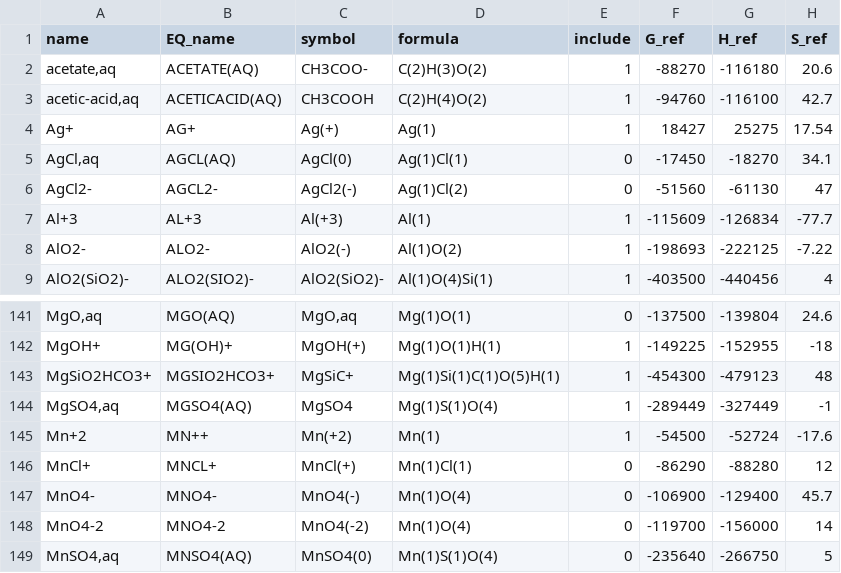
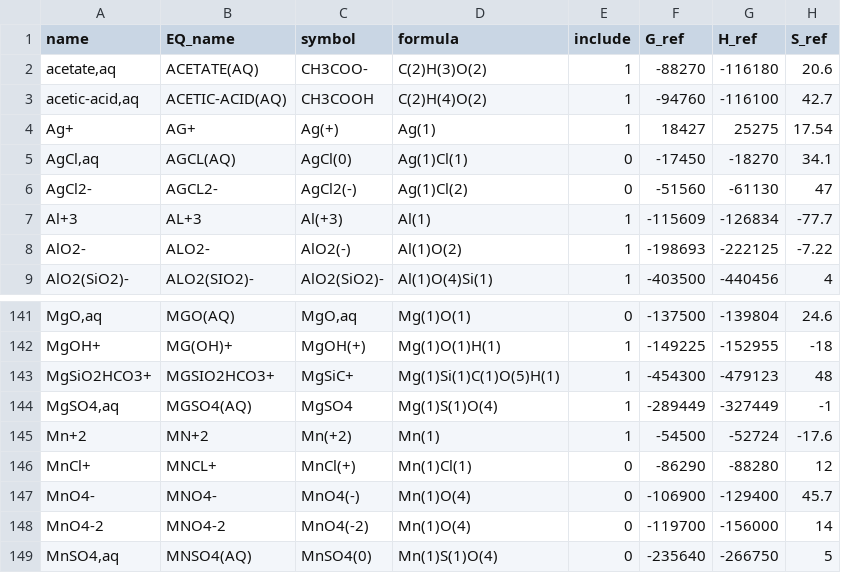
Before and after one commit to simonwmatthews/pyDEW, a CSV file: dew2019_cleaned.csv, drawn as a sheet; only a part is shown, gaps mark what is left out; the diff names each change by its address in the sheet, - before the commit and + after, or states it on an @@ line.

```diff
--- a/dew2019_cleaned.csv
+++ b/dew2019_cleaned.csv
-B3 (EQ_name): ACETICACID(AQ)
+B3 (EQ_name): ACETIC-ACID(AQ)
-B145 (EQ_name): MN++
+B145 (EQ_name): MN+2
```
Also changed, not shown: 11 other files.
